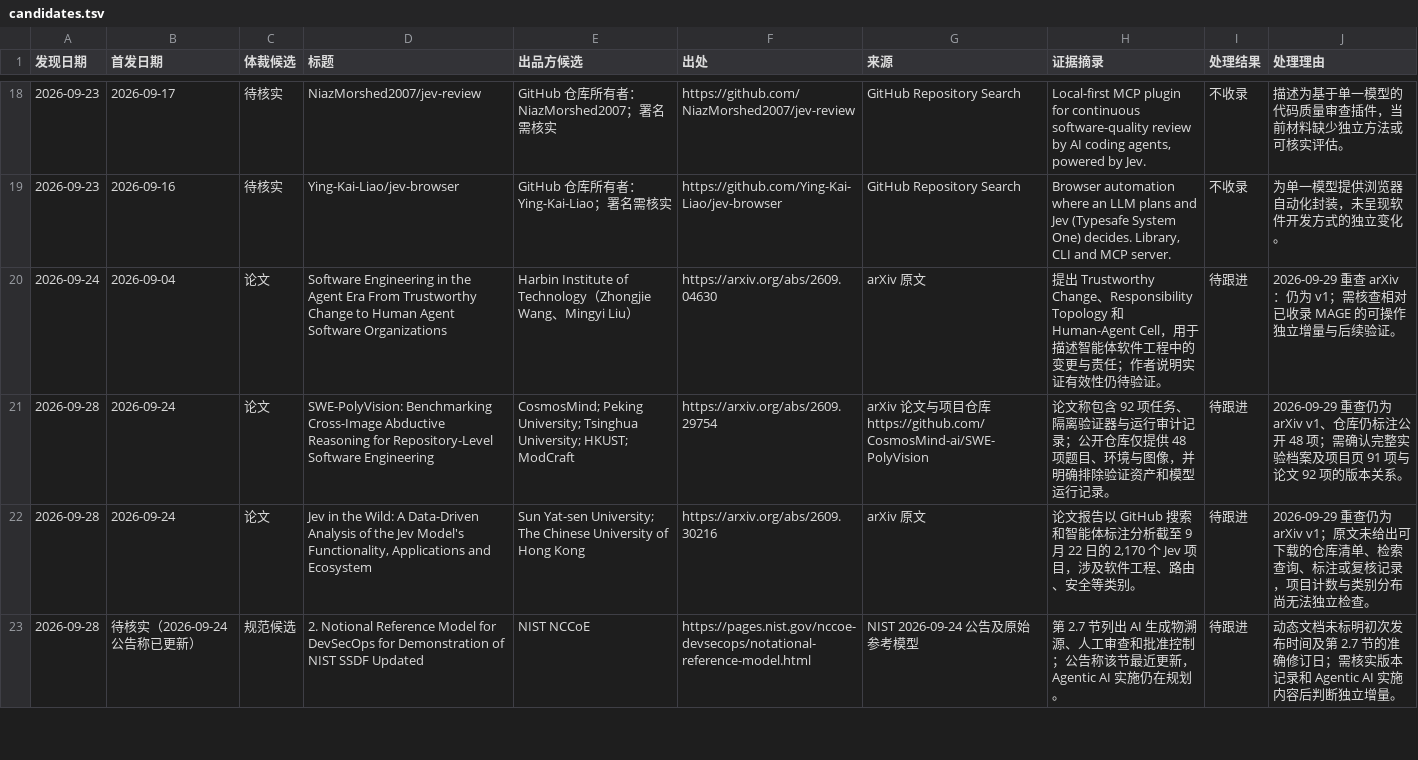
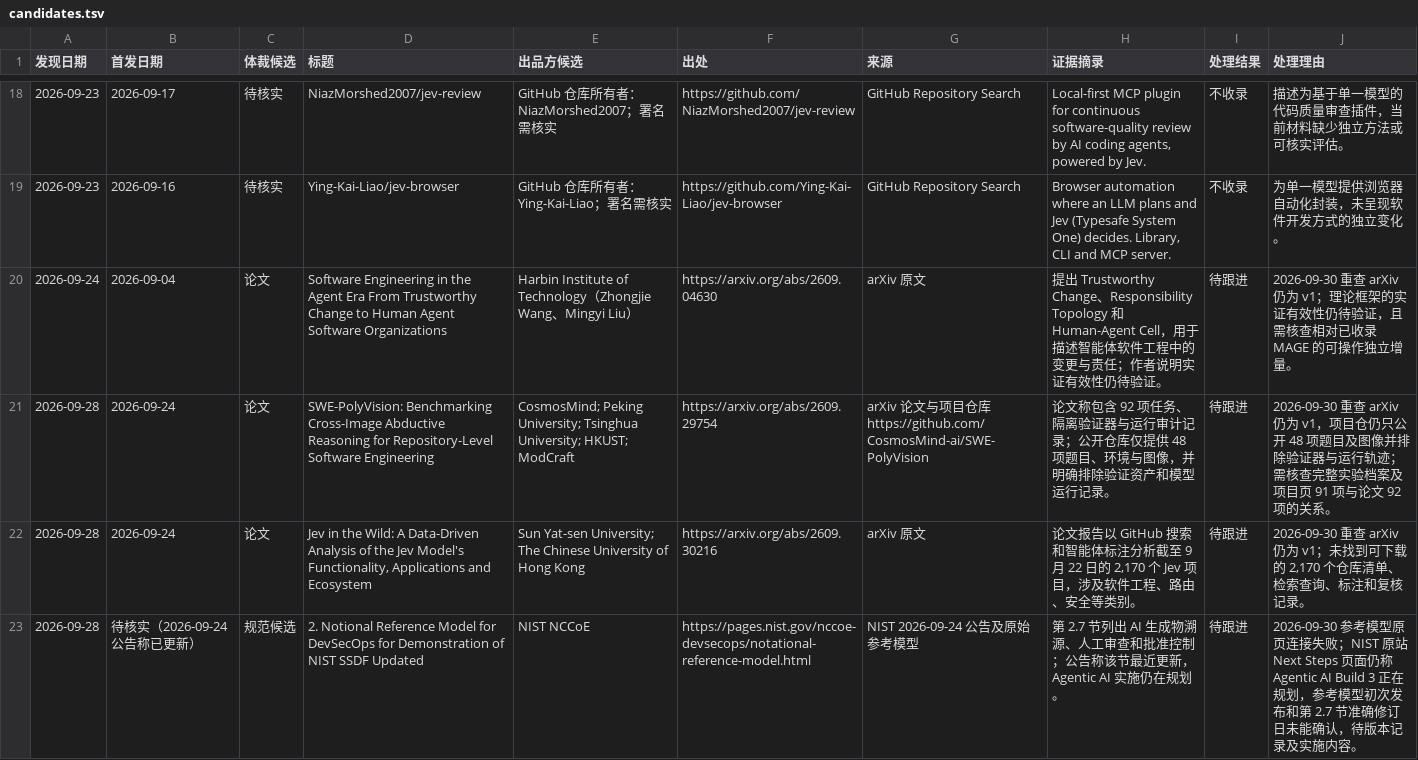
Before and after one commit to nesnilnehc/ai-era-software, a TSV file: meta/candidates.tsv, drawn as a sheet; only a part is shown, gaps mark what is left out; the diff covers the shown part only.

```diff
--- a/meta/candidates.tsv
+++ b/meta/candidates.tsv
@@ -19,5 +19,5 @@
 2026-09-23	2026-09-16	待核实	Ying-Kai-Liao/jev-browser	GitHub 仓库所有者：Ying-Kai-Liao；署名需核实	https://github.com/Ying-Kai-Liao/jev-browser	GitHub Repository Search	Browser automation where an LLM plans and Jev (Typesafe System One) decides. Library, CLI and MCP server.	不收录	为单一模型提供浏览器自动化封装，未呈现软件开发方式的独立变化。
-2026-09-24	2026-09-04	论文	Software Engineering in the Agent Era From Trustworthy Change to Human Agent Software Organizations	Harbin Institute of Technology（Zhongjie Wang、Mingyi Liu）	https://arxiv.org/abs/2609.04630	arXiv 原文	提出 Trustworthy Change、Responsibility Topology 和 Human-Agent Cell，用于描述智能体软件工程中的变更与责任；作者说明实证有效性仍待验证。	待跟进	2026-09-29 重查 arXiv：仍为 v1；需核查相对已收录 MAGE 的可操作独立增量与后续验证。
-2026-09-28	2026-09-24	论文	SWE-PolyVision: Benchmarking Cross-Image Abductive Reasoning for Repository-Level Software Engineering	CosmosMind; Peking University; Tsinghua University; HKUST; ModCraft	https://arxiv.org/abs/2609.29754	arXiv 论文与项目仓库 https://github.com/CosmosMind-ai/SWE-PolyVision	论文称包含 92 项任务、隔离验证器与运行审计记录；公开仓库仅提供 48 项题目、环境与图像，并明确排除验证资产和模型运行记录。	待跟进	2026-09-29 重查仍为 arXiv v1、仓库仍标注公开 48 项；需确认完整实验档案及项目页 91 项与论文 92 项的版本关系。
-2026-09-28	2026-09-24	论文	Jev in the Wild: A Data-Driven Analysis of the Jev Model's Functionality, Applications and Ecosystem	Sun Yat-sen University; The Chinese University of Hong Kong	https://arxiv.org/abs/2609.30216	arXiv 原文	论文报告以 GitHub 搜索和智能体标注分析截至 9 月 22 日的 2,170 个 Jev 项目，涉及软件工程、路由、安全等类别。	待跟进	2026-09-29 重查仍为 arXiv v1；原文未给出可下载的仓库清单、检索查询、标注或复核记录，项目计数与类别分布尚无法独立检查。
-2026-09-28	待核实（2026-09-24 公告称已更新）	规范候选	2. Notional Reference Model for DevSecOps for Demonstration of NIST SSDF Updated	NIST NCCoE	https://pages.nist.gov/nccoe-devsecops/notational-reference-model.html	NIST 2026-09-24 公告及原始参考模型	第 2.7 节列出 AI 生成物溯源、人工审查和批准控制；公告称该节最近更新，Agentic AI 实施仍在规划。	待跟进	动态文档未标明初次发布时间及第 2.7 节的准确修订日；需核实版本记录和 Agentic AI 实施内容后判断独立增量。
+2026-09-24	2026-09-04	论文	Software Engineering in the Agent Era From Trustworthy Change to Human Agent Software Organizations	Harbin Institute of Technology（Zhongjie Wang、Mingyi Liu）	https://arxiv.org/abs/2609.04630	arXiv 原文	提出 Trustworthy Change、Responsibility Topology 和 Human-Agent Cell，用于描述智能体软件工程中的变更与责任；作者说明实证有效性仍待验证。	待跟进	2026-09-30 重查 arXiv 仍为 v1；理论框架的实证有效性仍待验证，且需核查相对已收录 MAGE 的可操作独立增量。
+2026-09-28	2026-09-24	论文	SWE-PolyVision: Benchmarking Cross-Image Abductive Reasoning for Repository-Level Software Engineering	CosmosMind; Peking University; Tsinghua University; HKUST; ModCraft	https://arxiv.org/abs/2609.29754	arXiv 论文与项目仓库 https://github.com/CosmosMind-ai/SWE-PolyVision	论文称包含 92 项任务、隔离验证器与运行审计记录；公开仓库仅提供 48 项题目、环境与图像，并明确排除验证资产和模型运行记录。	待跟进	2026-09-30 重查 arXiv 仍为 v1，项目仓仍只公开 48 项题目及图像并排除验证器与运行轨迹；需核查完整实验档案及项目页 91 项与论文 92 项的关系。
+2026-09-28	2026-09-24	论文	Jev in the Wild: A Data-Driven Analysis of the Jev Model's Functionality, Applications and Ecosystem	Sun Yat-sen University; The Chinese University of Hong Kong	https://arxiv.org/abs/2609.30216	arXiv 原文	论文报告以 GitHub 搜索和智能体标注分析截至 9 月 22 日的 2,170 个 Jev 项目，涉及软件工程、路由、安全等类别。	待跟进	2026-09-30 重查 arXiv 仍为 v1；未找到可下载的 2,170 个仓库清单、检索查询、标注和复核记录。
+2026-09-28	待核实（2026-09-24 公告称已更新）	规范候选	2. Notional Reference Model for DevSecOps for Demonstration of NIST SSDF Updated	NIST NCCoE	https://pages.nist.gov/nccoe-devsecops/notational-reference-model.html	NIST 2026-09-24 公告及原始参考模型	第 2.7 节列出 AI 生成物溯源、人工审查和批准控制；公告称该节最近更新，Agentic AI 实施仍在规划。	待跟进	2026-09-30 参考模型原页连接失败；NIST 原站 Next Steps 页面仍称 Agentic AI Build 3 正在规划，参考模型初次发布和第 2.7 节准确修订日未能确认，待版本记录及实施内容。
```
Also changed, not shown: 2 added rows and 2 edited cells elsewhere in this file, index.tsv, 2 other files.
